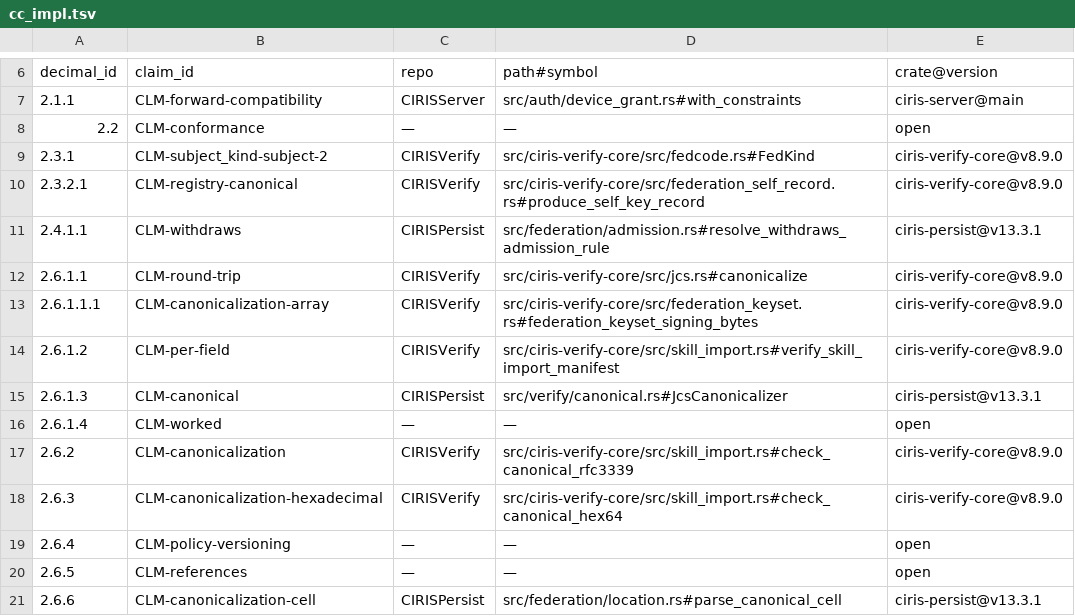
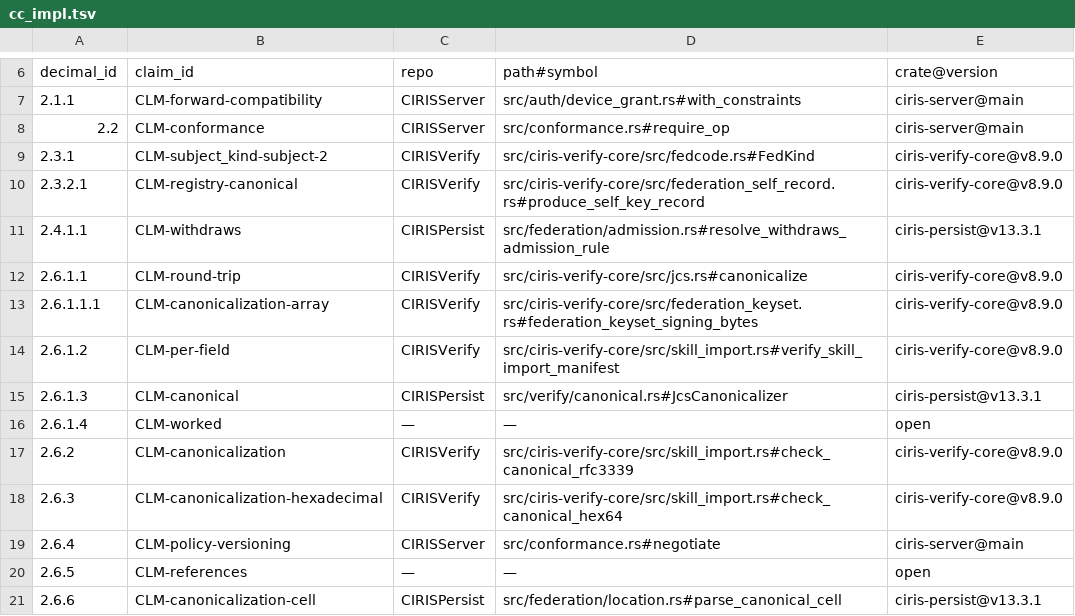
Before and after one commit to CIRISAI/CIRISServer, a TSV file: evidence/cc_impl.tsv, drawn as a sheet; only a part is shown, gaps mark what is left out.

Commit message:
CC 2.2 conformance levels + CC 2.6.4 wire-version negotiation

```diff
--- a/evidence/cc_impl.tsv
+++ b/evidence/cc_impl.tsv
@@ -7,3 +7,3 @@ decimal_id	claim_id	repo	path#symbol	crate@version
 2.1.1	CLM-forward-compatibility	CIRISServer	src/auth/device_grant.rs#with_constraints	ciris-server@main
-2.2	CLM-conformance	—	—	open
+2.2	CLM-conformance	CIRISServer	src/conformance.rs#require_op	ciris-server@main
 2.3.1	CLM-subject_kind-subject-2	CIRISVerify	src/ciris-verify-core/src/fedcode.rs#FedKind	ciris-verify-core@v8.9.0
@@ -18,3 +18,3 @@ decimal_id	claim_id	repo	path#symbol	crate@version
 2.6.3	CLM-canonicalization-hexadecimal	CIRISVerify	src/ciris-verify-core/src/skill_import.rs#check_canonical_hex64	ciris-verify-core@v8.9.0
-2.6.4	CLM-policy-versioning	—	—	open
+2.6.4	CLM-policy-versioning	CIRISServer	src/conformance.rs#negotiate	ciris-server@main
 2.6.5	CLM-references	—	—	open
```
Also changed, not shown: 5 other files.
